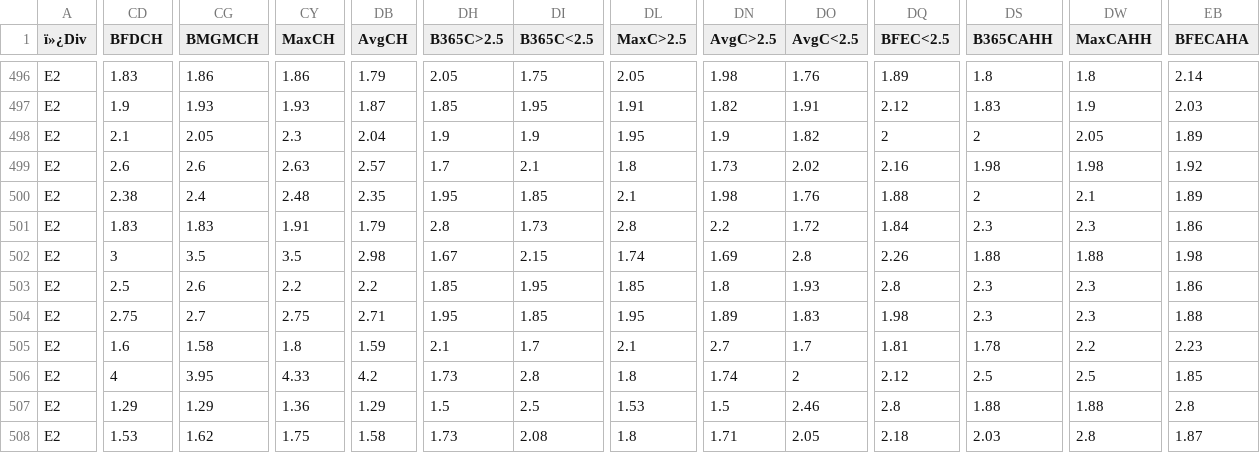
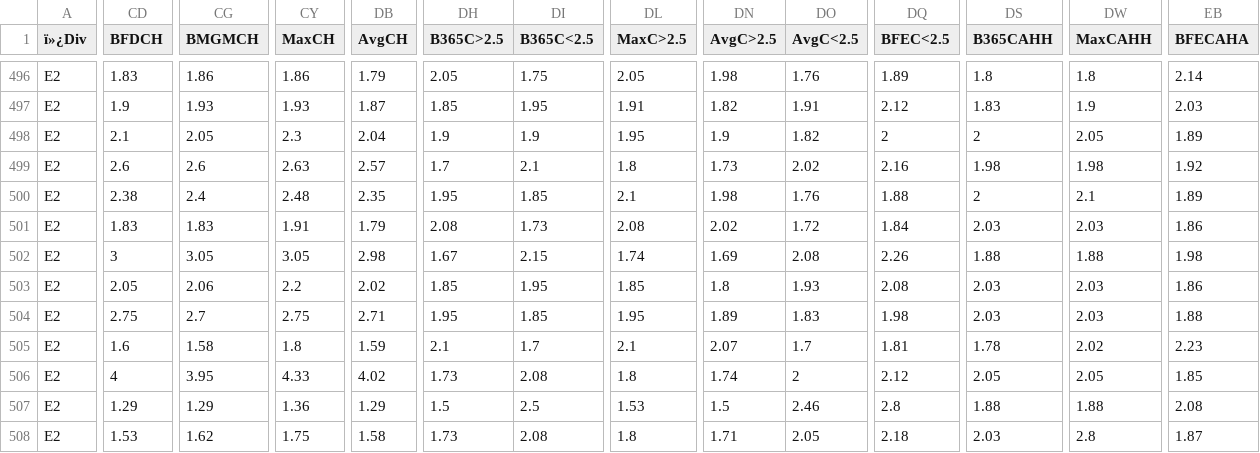
Before and after one commit to balarooty/data_football, a CSV file: data/main_leagues/england/league_1/2025-2026.csv, drawn as a sheet; only a part is shown, gaps mark what is left out; the diff names each change by its address in the sheet, - before the commit and + after, or states it on an @@ line.

```diff
--- a/data/main_leagues/england/league_1/2025-2026.csv
+++ b/data/main_leagues/england/league_1/2025-2026.csv
-DH501 (B365C>2.5): 2.8
+DH501 (B365C>2.5): 2.08
-DL501 (MaxC>2.5): 2.8
+DL501 (MaxC>2.5): 2.08
-DN501 (AvgC>2.5): 2.2
+DN501 (AvgC>2.5): 2.02
-DS501 (B365CAHH): 2.3
+DS501 (B365CAHH): 2.03
-DW501 (MaxCAHH): 2.3
+DW501 (MaxCAHH): 2.03
-CG502 (BMGMCH): 3.5
+CG502 (BMGMCH): 3.05
-CY502 (MaxCH): 3.5
+CY502 (MaxCH): 3.05
-DO502 (AvgC<2.5): 2.8
+DO502 (AvgC<2.5): 2.08
-CD503 (BFDCH): 2.5
+CD503 (BFDCH): 2.05
-CG503 (BMGMCH): 2.6
+CG503 (BMGMCH): 2.06
-DB503 (AvgCH): 2.2
+DB503 (AvgCH): 2.02
-DQ503 (BFEC<2.5): 2.8
+DQ503 (BFEC<2.5): 2.08
-DS503:DS504 (B365CAHH): 2.3
+DS503:DS504 (B365CAHH): 2.03
-DW503:DW504 (MaxCAHH): 2.3
+DW503:DW504 (MaxCAHH): 2.03
-DN505 (AvgC>2.5): 2.7
+DN505 (AvgC>2.5): 2.07
-DW505 (MaxCAHH): 2.2
+DW505 (MaxCAHH): 2.02
-DB506 (AvgCH): 4.2
+DB506 (AvgCH): 4.02
-DI506 (B365C<2.5): 2.8
+DI506 (B365C<2.5): 2.08
-DS506 (B365CAHH): 2.5
+DS506 (B365CAHH): 2.05
-DW506 (MaxCAHH): 2.5
+DW506 (MaxCAHH): 2.05
-EB507 (BFECAHA): 2.8
+EB507 (BFECAHA): 2.08
```
Also changed, not shown: data/main_leagues/england/championship/2025-2026.csv, data/main_leagues/england/conference/2025-2026.csv, 18 other files.
